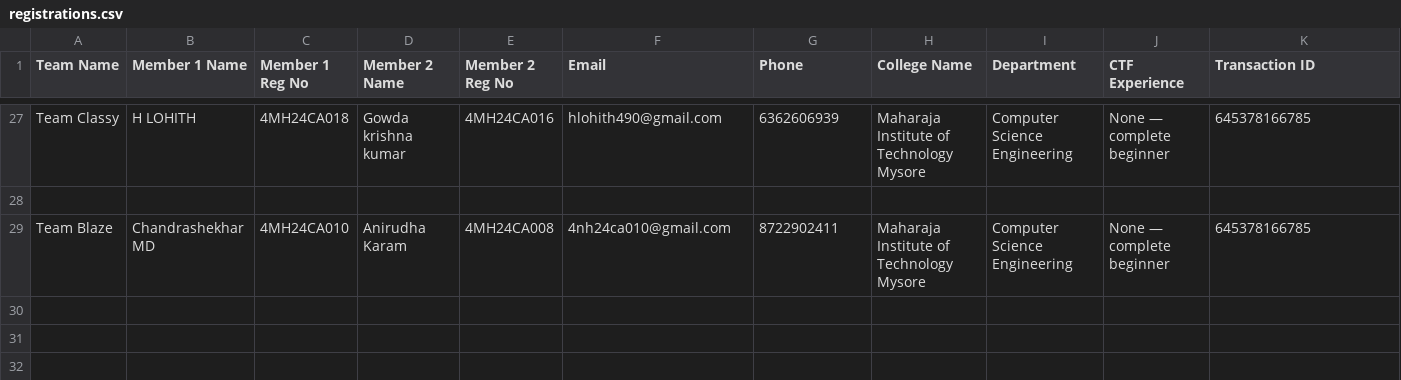
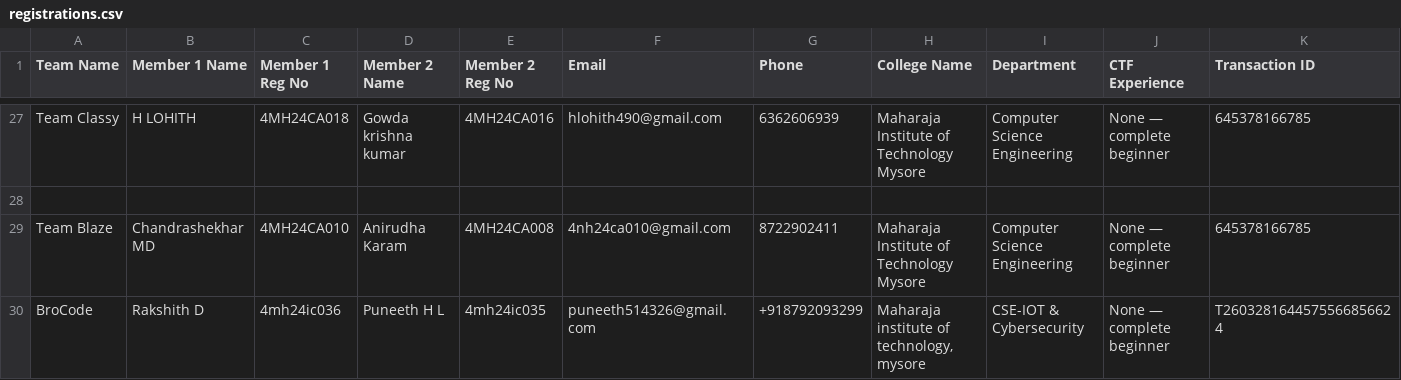
Before and after one commit to Mohammed-Muhaimin/CypherX-Reg-Website, a CSV file: registrations.csv, drawn as a sheet; only a part is shown, gaps mark what is left out; rows hold the shown columns only; the diff names each change by its address in the sheet, - before the commit and + after, or states it on an @@ line.

Commit message:
New Registration: BroCode

```diff
--- a/registrations.csv
+++ b/registrations.csv
+row 30: BroCode | Rakshith D | 4mh24ic036 | Puneeth H L | 4mh24ic035 | puneeth514326@gmail.com | +918792093299 | Maharaja institute of technology, mysore | CSE-IOT & Cybersecurity | None — complete beginner | T2603281644575566856624
```
